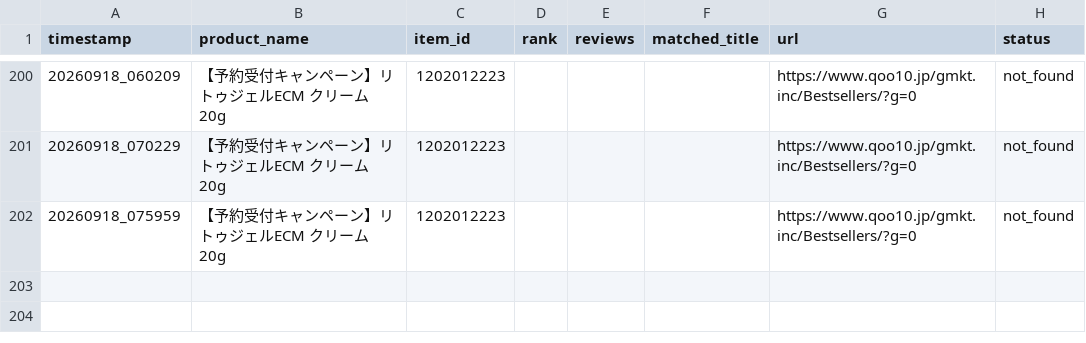
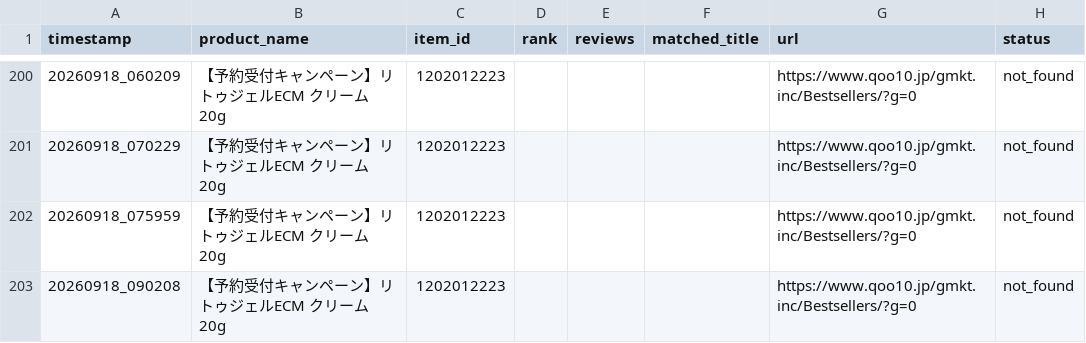
Before and after one commit to backyu100-lgtm/Qoo10rank, a CSV file: rank_log_all.csv, drawn as a sheet; only a part is shown, gaps mark what is left out.

```diff
--- a/rank_log_all.csv
+++ b/rank_log_all.csv
@@ -202 +202,2 @@
 20260918_075959,【予約受付キャンペーン】リトゥジェルECM クリーム 20g,1202012223,,,,https://www.qoo10.jp/gmkt.inc/Bestsellers/?g=0,not_found
+20260918_090208,【予約受付キャンペーン】リトゥジェルECM クリーム 20g,1202012223,,,,https://www.qoo10.jp/gmkt.inc/Bestsellers/?g=0,not_found
```
Also changed, not shown: rank_log_basic-cosmetics.csv, rank_log_beauty.csv, 2 other files.
